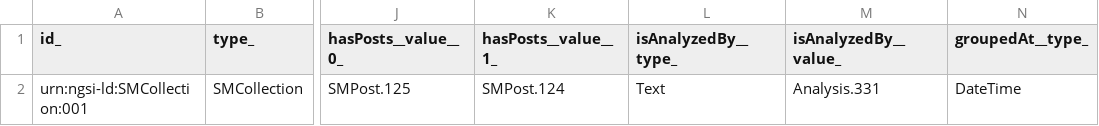
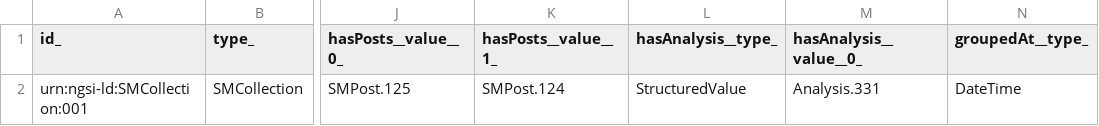
Before and after one commit to smart-data-models/dataModel.SocialMedia, a CSV file: SMCollection/examples/example-normalized.json.csv, drawn as a sheet; only a part is shown, gaps mark what is left out; the diff names each change by its address in the sheet, - before the commit and + after, or states it on an @@ line.

Commit message:
Exported example to csv example-normalized.json

```diff
--- a/SMCollection/examples/example-normalized.json.csv
+++ b/SMCollection/examples/example-normalized.json.csv
-L1: isAnalyzedBy__type_
+L1: hasAnalysis__type_
-M1: isAnalyzedBy__value_
+M1: hasAnalysis__value__0_
-L2 (hasAnalysis__type_): Text
+L2 (hasAnalysis__type_): StructuredValue
```
